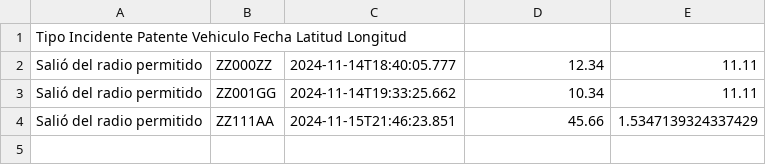
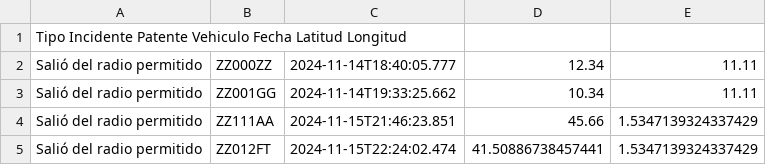
Before and after one commit to LucasRomaniello/backendtpi, a CSV file: vehiculos/pruebasVehiculos/reporteTotalIncidentes.csv, drawn as a sheet; the diff names each change by its address in the sheet, - before the commit and + after, or states it on an @@ line.

```diff
--- a/vehiculos/pruebasVehiculos/reporteTotalIncidentes.csv
+++ b/vehiculos/pruebasVehiculos/reporteTotalIncidentes.csv
+row 5: Salió del radio permitido | ZZ012FT | 2024-11-15T22:24:02.474 | 41.50886738457441 | 1.5347139324337429
```
Also changed, not shown: vehiculos/pruebasVehiculos/reporteIncidentesEmpleado.csv, 7 other files.
